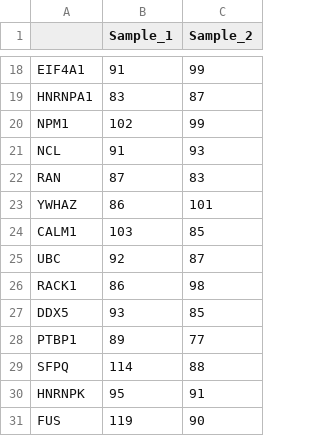
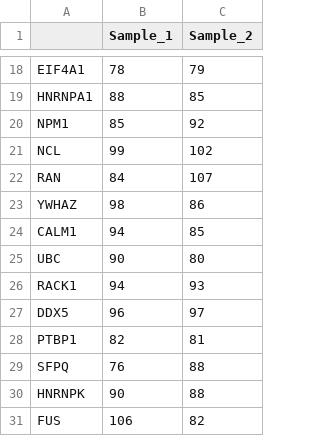
Before and after one commit to ssamsuss/BIFS_Systems, a CSV file: results/raw_counts.csv, drawn as a sheet; only a part is shown, gaps mark what is left out; the diff covers the shown part only; the diff names each change by its address in the sheet, - before the commit and + after, or states it on an @@ line.

```diff
--- a/results/raw_counts.csv
+++ b/results/raw_counts.csv
-B18 (Sample_1): 91
+B18 (Sample_1): 78
-C18 (Sample_2): 99
+C18 (Sample_2): 79
-B19 (Sample_1): 83
+B19 (Sample_1): 88
-C19 (Sample_2): 87
+C19 (Sample_2): 85
-B20 (Sample_1): 102
+B20 (Sample_1): 85
-C20 (Sample_2): 99
+C20 (Sample_2): 92
-B21 (Sample_1): 91
+B21 (Sample_1): 99
-C21 (Sample_2): 93
+C21 (Sample_2): 102
-B22 (Sample_1): 87
+B22 (Sample_1): 84
-C22 (Sample_2): 83
+C22 (Sample_2): 107
-B23 (Sample_1): 86
+B23 (Sample_1): 98
-C23 (Sample_2): 101
+C23 (Sample_2): 86
-B24 (Sample_1): 103
+B24 (Sample_1): 94
-B25 (Sample_1): 92
+B25 (Sample_1): 90
-C25 (Sample_2): 87
+C25 (Sample_2): 80
-B26 (Sample_1): 86
+B26 (Sample_1): 94
-C26 (Sample_2): 98
+C26 (Sample_2): 93
-B27 (Sample_1): 93
+B27 (Sample_1): 96
-C27 (Sample_2): 85
+C27 (Sample_2): 97
-B28 (Sample_1): 89
+B28 (Sample_1): 82
-C28 (Sample_2): 77
+C28 (Sample_2): 81
-B29 (Sample_1): 114
+B29 (Sample_1): 76
-B30 (Sample_1): 95
+B30 (Sample_1): 90
-C30 (Sample_2): 91
+C30 (Sample_2): 88
-B31 (Sample_1): 119
+B31 (Sample_1): 106
-C31 (Sample_2): 90
+C31 (Sample_2): 82
```
Also changed, not shown: 31 edited cells elsewhere in this file, results/cpm_counts.csv, results/enrichment_results.csv, 12 other files.
